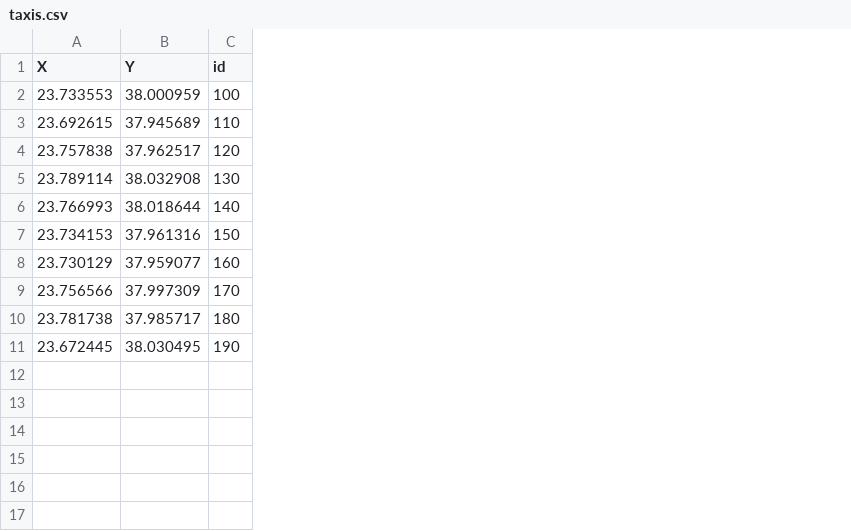
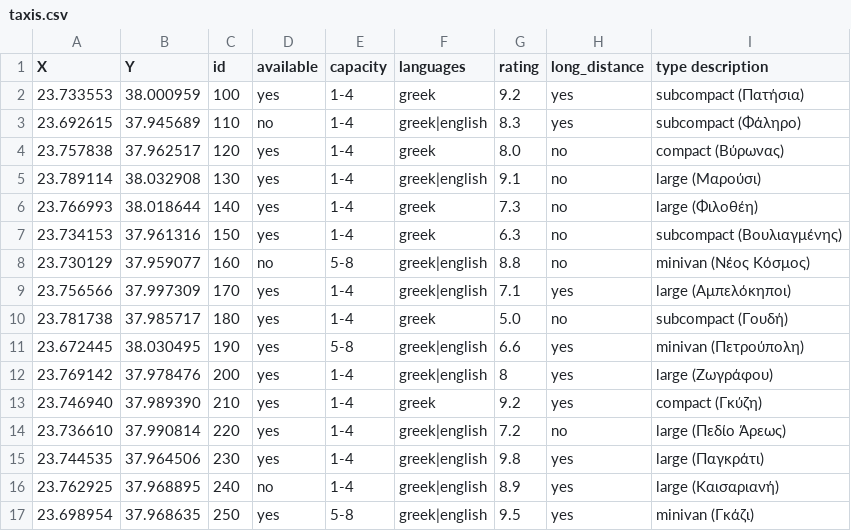
Before and after one commit to LoniasGR/7th-Semester-NTUA-ECE, a CSV file: Artificial Inteligence/taxiFinder/taxis.csv, drawn as a sheet; the diff names each change by its address in the sheet, - before the commit and + after, or states it on an @@ line.

Commit message:
Taxi Finder MAJOR Improvements
Some of the logic is now implemented in Prolog

```diff
--- a/Artificial Inteligence/taxiFinder/taxis.csv
+++ b/Artificial Inteligence/taxiFinder/taxis.csv
+column D (available), rows 2-11: yes | no | yes | yes | yes | yes | no | yes | yes | yes
+column E (capacity), rows 2-11: 1-4 | 1-4 | 1-4 | 1-4 | 1-4 | 1-4 | 5-8 | 1-4 | 1-4 | 5-8
+column F (languages), rows 2-11: greek | greek|english | greek | greek|english | greek | greek | greek|english | greek|english | greek | greek|english
+column G (rating), rows 2-11: 9.2 | 8.3 | 8.0 | 9.1 | 7.3 | 6.3 | 8.8 | 7.1 | 5.0 | 6.6
+column H (long_distance), rows 2-11: yes | yes | no | no | no | no | no | yes | no | yes
+column I (type description), rows 2-11: subcompact (Πατήσια) | subcompact (Φάληρο) | compact (Βύρωνας) | large (Μαρούσι) | large (Φιλοθέη) | subcompact (Βουλιαγμένης) | minivan (Νέος Κόσμος) | large (Αμπελόκηποι) | subcompact (Γουδή) | minivan (Πετρούπολη)
+row 12: 23.769142 | 37.978476 | 200 | yes | 1-4 | greek|english | 8 | yes | large (Ζωγράφου)
+row 13: 23.746940 | 37.989390 | 210 | yes | 1-4 | greek | 9.2 | yes | compact (Γκύζη)
+row 14: 23.736610 | 37.990814 | 220 | yes | 1-4 | greek|english | 7.2 | no | large (Πεδίο Άρεως)
+row 15: 23.744535 | 37.964506 | 230 | yes | 1-4 | greek|english | 9.8 | yes | large (Παγκράτι)
+row 16: 23.762925 | 37.968895 | 240 | no | 1-4 | greek|english | 8.9 | yes | large (Καισαριανή)
+row 17: 23.698954 | 37.968635 | 250 | yes | 5-8 | greek|english | 9.5 | yes | minivan (Γκάζι)
```
Also changed, not shown: 32 other files.
